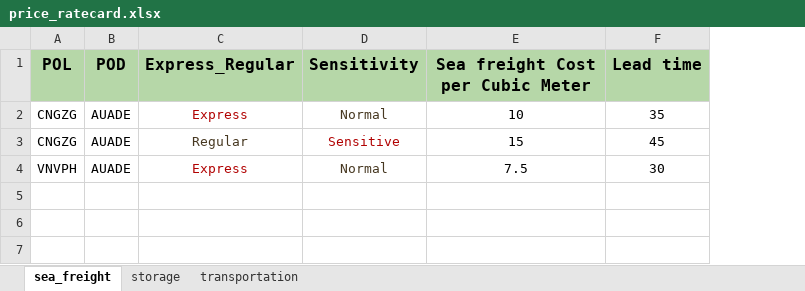
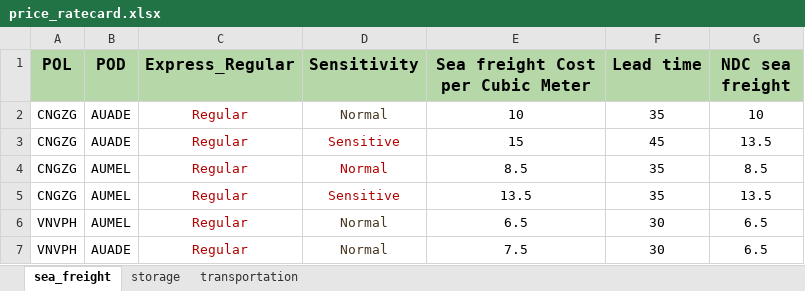
Before and after one commit to Albertlong44/BEX5112_AMES_consulting_project, an Excel workbook: AMESdashboard/data/price_ratecard.xlsx, sheet sea_freight, drawn as a sheet; values as stored, in another font and other column widths than the file's, no borders; addresses are those after the commit; the diff names each change by its address in the sheet, - before the commit and + after, or states it on an @@ line.

```diff
--- a/AMESdashboard/data/price_ratecard.xlsx (sheet sea_freight)
+++ b/AMESdashboard/data/price_ratecard.xlsx (sheet sea_freight)
+column G (NDC sea freight), rows 2-3: 10 | 13.5; row 7: 6.5
-C2 (Express_Regular): Express
+C2 (Express_Regular): Regular
-C3 text colour: #473821
+C3 text colour: #B10202
+row 4: CNGZG | AUMEL | Regular | Normal | 8.5 | 35 | 8.5
+row 5: CNGZG | AUMEL | Regular | Sensitive | 13.5 | 35 | 13.5
+row 6: VNVPH | AUMEL | Regular | Normal | 6.5 | 30 | 6.5
-C7 (Express_Regular): Express
+C7 (Express_Regular): Regular
```
Also changed, not shown: sheet storage, 3 other files.
